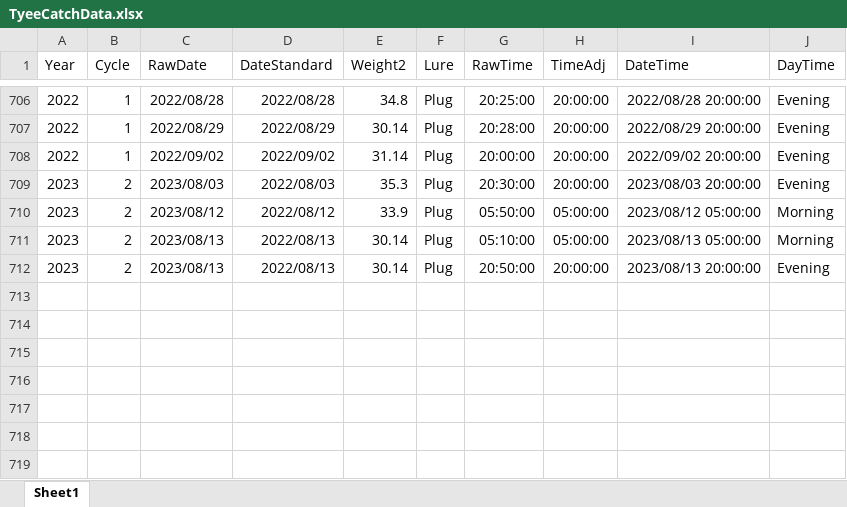
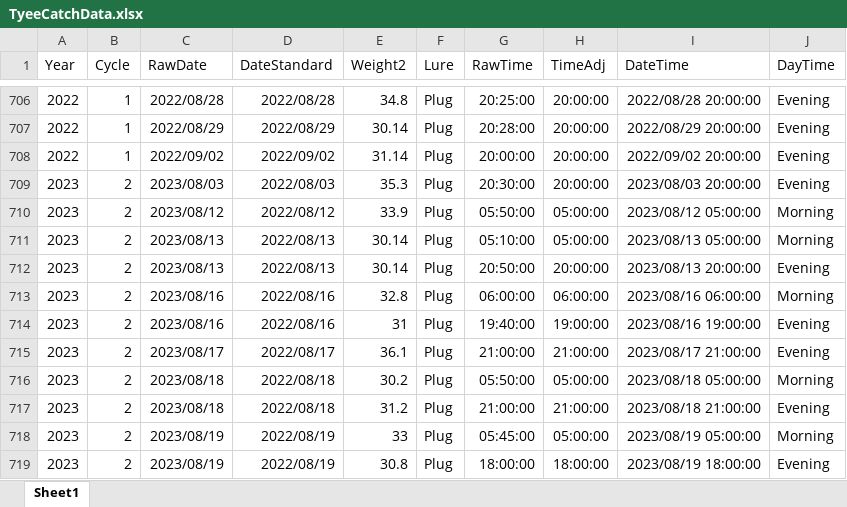
Before and after one commit to biggiefish/GitmeSomeTyee, an Excel workbook: docs/Data/TyeeCatchData.xlsx, sheet Sheet1, drawn as a sheet; only a part is shown, gaps mark what is left out; values as stored, in another font and other column widths than the file's, no borders; the diff names each change by its address in the sheet, - before the commit and + after, or states it on an @@ line.

Commit message:
catch update

```diff
--- a/docs/Data/TyeeCatchData.xlsx (sheet Sheet1)
+++ b/docs/Data/TyeeCatchData.xlsx (sheet Sheet1)
+row 713: 2023 | 2 | 2023/08/16 | 2022/08/16 | 32.8 | Plug | 06:00:00 | 06:00:00 | 2023/08/16 06:00:00 | Morning
+row 714: 2023 | 2 | 2023/08/16 | 2022/08/16 | 31 | Plug | 19:40:00 | 19:00:00 | 2023/08/16 19:00:00 | Evening
+row 715: 2023 | 2 | 2023/08/17 | 2022/08/17 | 36.1 | Plug | 21:00:00 | 21:00:00 | 2023/08/17 21:00:00 | Evening
+row 716: 2023 | 2 | 2023/08/18 | 2022/08/18 | 30.2 | Plug | 05:50:00 | 05:00:00 | 2023/08/18 05:00:00 | Morning
+row 717: 2023 | 2 | 2023/08/18 | 2022/08/18 | 31.2 | Plug | 21:00:00 | 21:00:00 | 2023/08/18 21:00:00 | Evening
+row 718: 2023 | 2 | 2023/08/19 | 2022/08/19 | 33 | Plug | 05:45:00 | 05:00:00 | 2023/08/19 05:00:00 | Morning
+row 719: 2023 | 2 | 2023/08/19 | 2022/08/19 | 30.8 | Plug | 18:00:00 | 18:00:00 | 2023/08/19 18:00:00 | Evening
```
Also changed, not shown: 4 other files.
